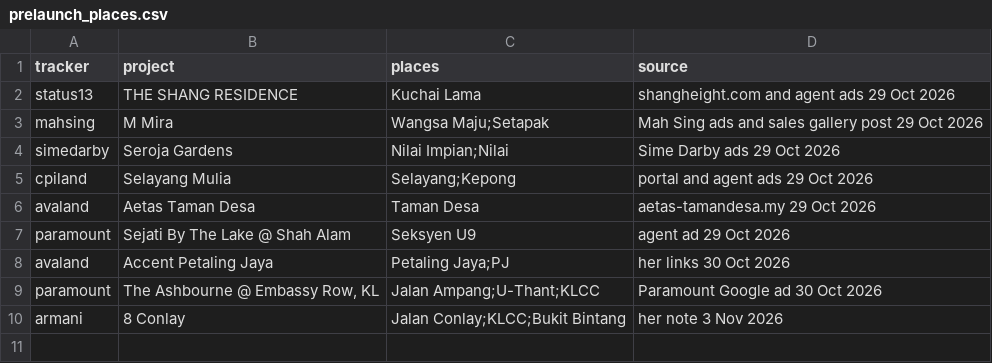
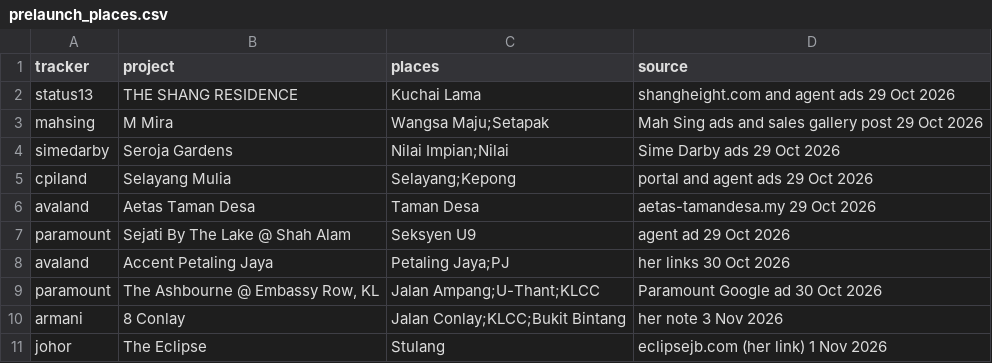
Before and after one commit to smtcu/teduh-tracker, a CSV file: data/prelaunch_places.csv, drawn as a sheet.

```diff
--- a/data/prelaunch_places.csv
+++ b/data/prelaunch_places.csv
@@ -10 +10,2 @@ paramount,"The Ashbourne @ Embassy Row, KL",Jalan Ampang;U-Thant;KLCC,Paramount
 armani,8 Conlay,Jalan Conlay;KLCC;Bukit Bintang,her note 3 Nov 2026
+johor,The Eclipse,Stulang,eclipsejb.com (her link) 1 Nov 2026
```
Also changed, not shown: data/prelaunch_finds.csv, data/prelaunch_pages.csv, 3 other files.
